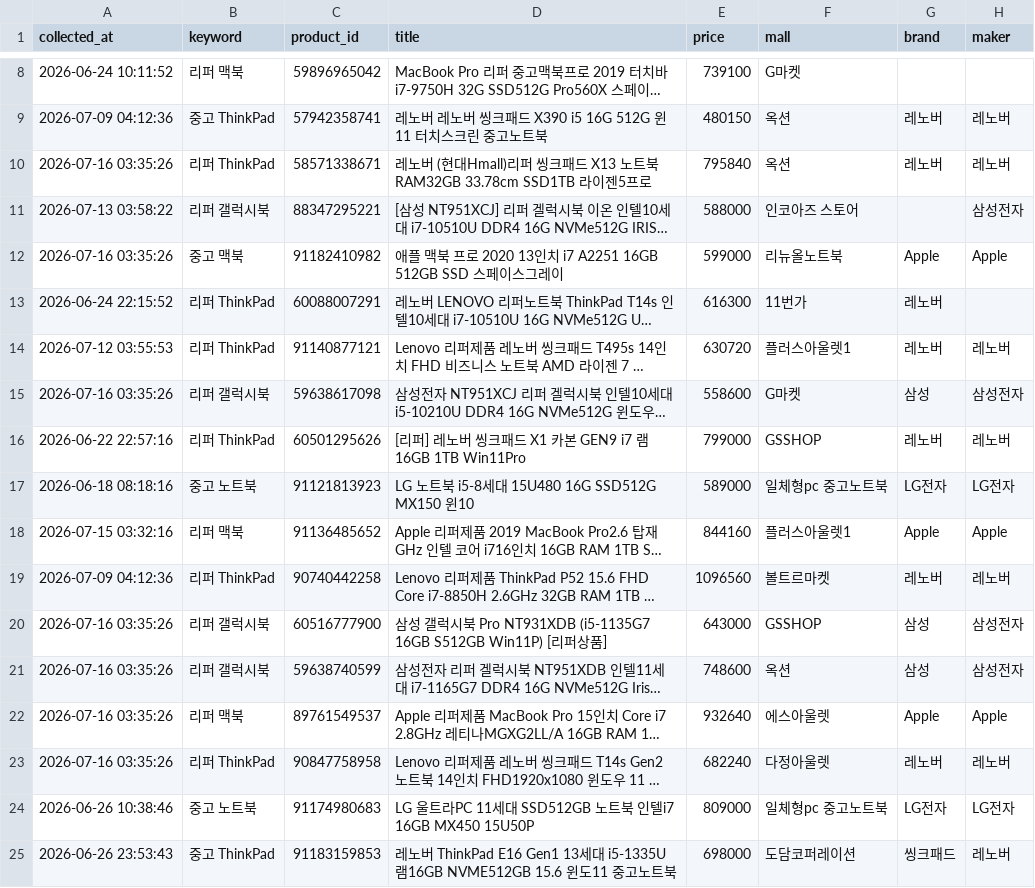
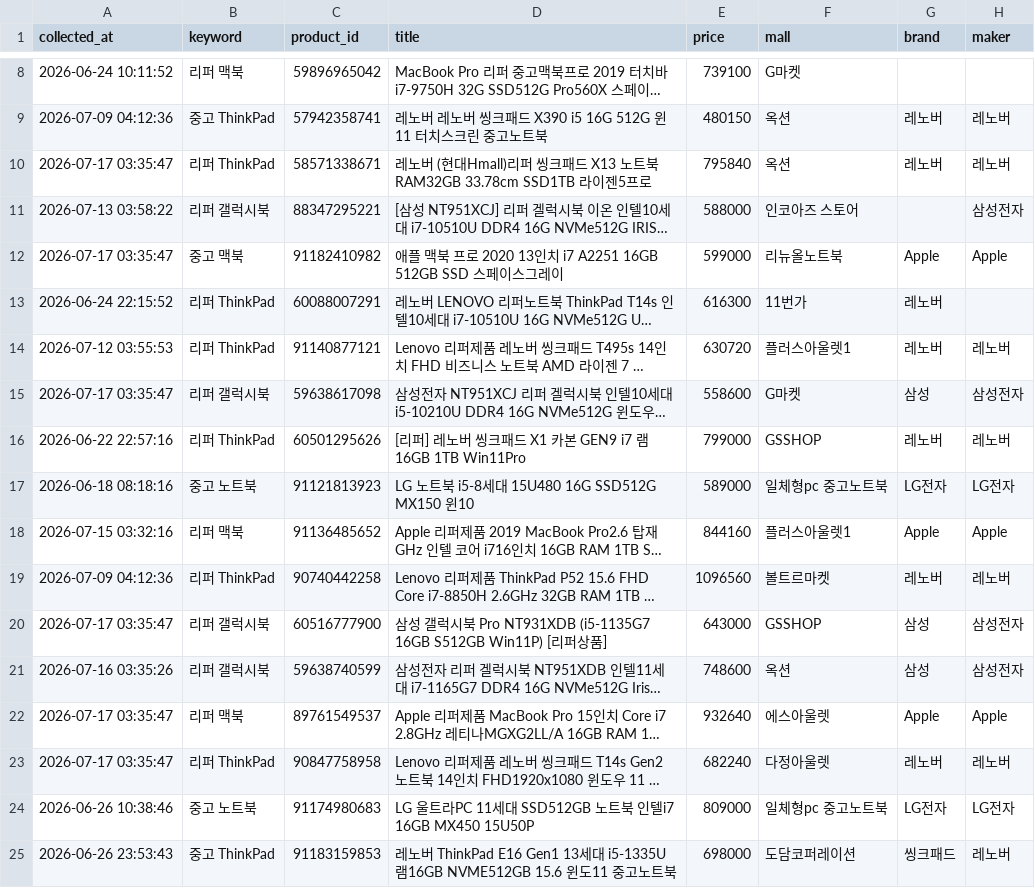
Before and after one commit to yunhappa/refurb-laptop-tracker, a CSV file: best_by_model.csv, drawn as a sheet; only a part is shown, gaps mark what is left out; long unchanged cells end in …; the diff covers the shown part only; the diff names each change by its address in the sheet, - before the commit and + after, or states it on an @@ line.

```diff
--- a/best_by_model.csv
+++ b/best_by_model.csv
-A10 (collected_at): 2026-07-16 03:35:26
+A10 (collected_at): 2026-07-17 03:35:47
-A12 (collected_at): 2026-07-16 03:35:26
+A12 (collected_at): 2026-07-17 03:35:47
-A15 (collected_at): 2026-07-16 03:35:26
+A15 (collected_at): 2026-07-17 03:35:47
-A20 (collected_at): 2026-07-16 03:35:26
+A20 (collected_at): 2026-07-17 03:35:47
-A22:A23 (collected_at): 2026-07-16 03:35:26
+A22:A23 (collected_at): 2026-07-17 03:35:47
```
Also changed, not shown: 20 edited cells elsewhere in this file, buy_timing_result.csv, candidate_products.csv, 3 other files.
